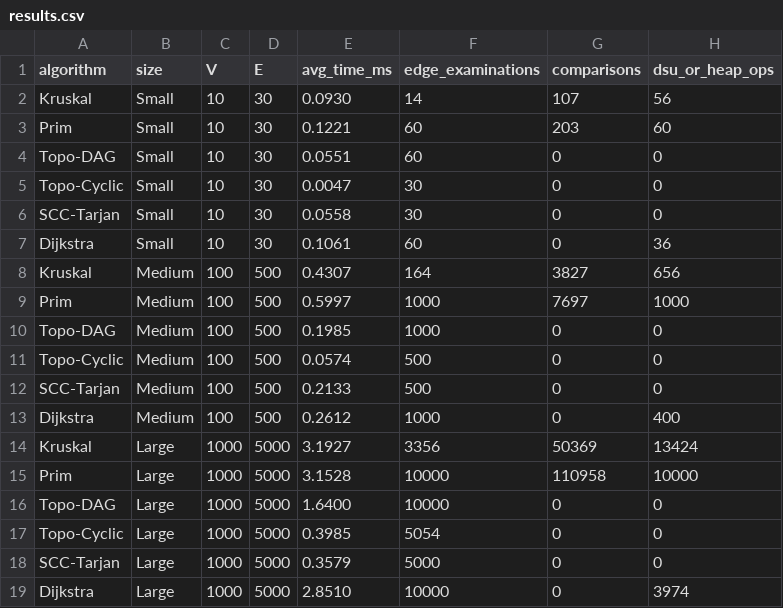
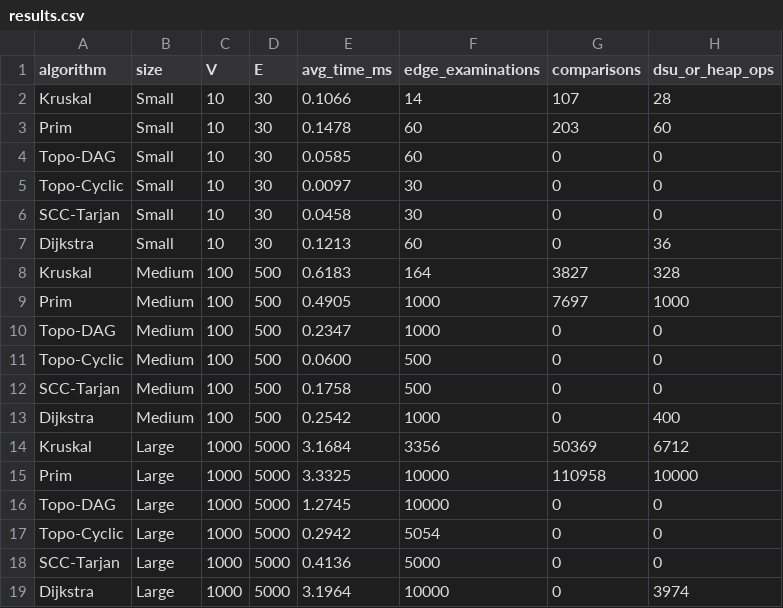
Before and after one commit to zaichko/daa-assignment-3, a CSV file: results/tables/results.csv, drawn as a sheet.

```diff
--- a/results/tables/results.csv
+++ b/results/tables/results.csv
@@ -1,19 +1,19 @@
 algorithm,size,V,E,avg_time_ms,edge_examinations,comparisons,dsu_or_heap_ops
-Kruskal,Small,10,30,0.0930,14,107,56
-Prim,Small,10,30,0.1221,60,203,60
-Topo-DAG,Small,10,30,0.0551,60,0,0
-Topo-Cyclic,Small,10,30,0.0047,30,0,0
-SCC-Tarjan,Small,10,30,0.0558,30,0,0
-Dijkstra,Small,10,30,0.1061,60,0,36
-Kruskal,Medium,100,500,0.4307,164,3827,656
-Prim,Medium,100,500,0.5997,1000,7697,1000
-Topo-DAG,Medium,100,500,0.1985,1000,0,0
-Topo-Cyclic,Medium,100,500,0.0574,500,0,0
-SCC-Tarjan,Medium,100,500,0.2133,500,0,0
-Dijkstra,Medium,100,500,0.2612,1000,0,400
-Kruskal,Large,1000,5000,3.1927,3356,50369,13424
-Prim,Large,1000,5000,3.1528,10000,110958,10000
-Topo-DAG,Large,1000,5000,1.6400,10000,0,0
-Topo-Cyclic,Large,1000,5000,0.3985,5054,0,0
-SCC-Tarjan,Large,1000,5000,0.3579,5000,0,0
-Dijkstra,Large,1000,5000,2.8510,10000,0,3974
+Kruskal,Small,10,30,0.1066,14,107,28
+Prim,Small,10,30,0.1478,60,203,60
+Topo-DAG,Small,10,30,0.0585,60,0,0
+Topo-Cyclic,Small,10,30,0.0097,30,0,0
+SCC-Tarjan,Small,10,30,0.0458,30,0,0
+Dijkstra,Small,10,30,0.1213,60,0,36
+Kruskal,Medium,100,500,0.6183,164,3827,328
+Prim,Medium,100,500,0.4905,1000,7697,1000
+Topo-DAG,Medium,100,500,0.2347,1000,0,0
+Topo-Cyclic,Medium,100,500,0.0600,500,0,0
+SCC-Tarjan,Medium,100,500,0.1758,500,0,0
+Dijkstra,Medium,100,500,0.2542,1000,0,400
+Kruskal,Large,1000,5000,3.1684,3356,50369,6712
+Prim,Large,1000,5000,3.3325,10000,110958,10000
+Topo-DAG,Large,1000,5000,1.2745,10000,0,0
+Topo-Cyclic,Large,1000,5000,0.2942,5054,0,0
+SCC-Tarjan,Large,1000,5000,0.4136,5000,0,0
+Dijkstra,Large,1000,5000,3.1964,10000,0,3974
```
Also changed, not shown: 2 other files.
